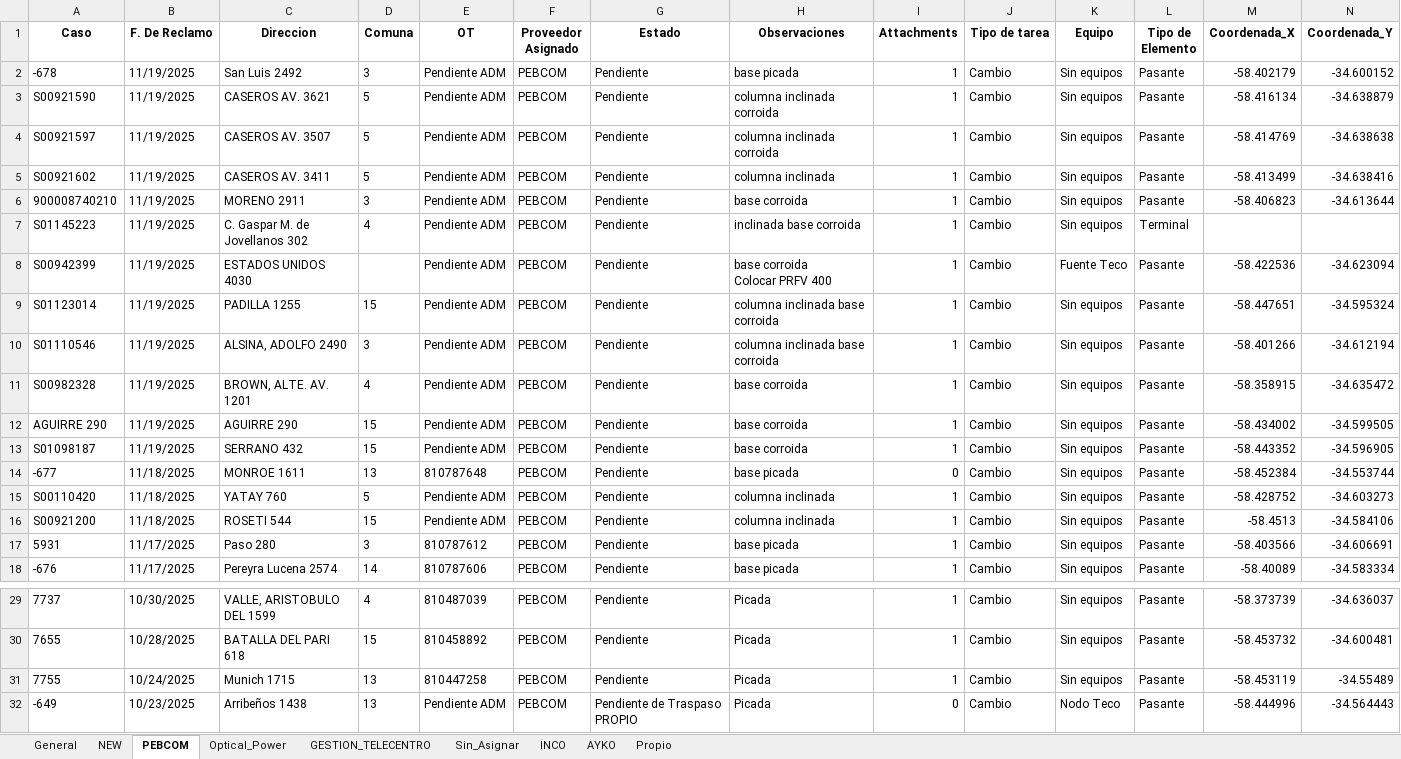
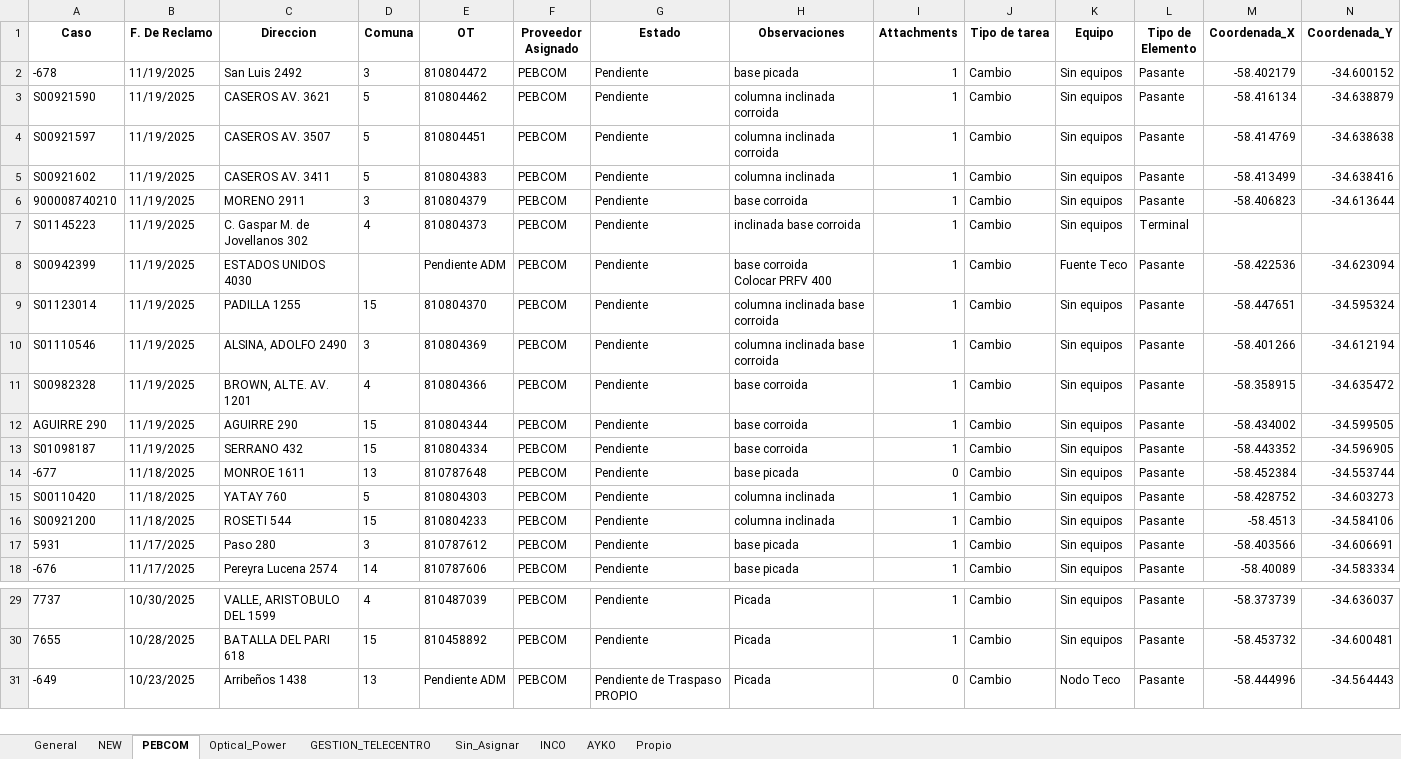
Before and after one commit to gestiondereclamosteco/pendientes_mantenimiento, an Excel workbook: mapa_interactivo.xlsx, sheet PEBCOM, drawn as a sheet; only a part is shown, gaps mark what is left out; values as stored, in another font and other column widths than the file's, no borders; rows hold the shown columns only; the diff names each change by its address in the sheet, - before the commit and + after, or states it on an @@ line.

```diff
--- a/mapa_interactivo.xlsx (sheet PEBCOM)
+++ b/mapa_interactivo.xlsx (sheet PEBCOM)
-E2 (OT): Pendiente ADM
+E2 (OT): 810804472
-E3 (OT): Pendiente ADM
+E3 (OT): 810804462
-E4 (OT): Pendiente ADM
+E4 (OT): 810804451
-E5 (OT): Pendiente ADM
+E5 (OT): 810804383
-E6 (OT): Pendiente ADM
+E6 (OT): 810804379
-E7 (OT): Pendiente ADM
+E7 (OT): 810804373
-E9 (OT): Pendiente ADM
+E9 (OT): 810804370
-E10 (OT): Pendiente ADM
+E10 (OT): 810804369
-E11 (OT): Pendiente ADM
+E11 (OT): 810804366
-E12 (OT): Pendiente ADM
+E12 (OT): 810804344
-E13 (OT): Pendiente ADM
+E13 (OT): 810804334
-E15 (OT): Pendiente ADM
+E15 (OT): 810804303
-E16 (OT): Pendiente ADM
+E16 (OT): 810804233
-row 31: 7755 | 10/24/2025 | Munich 1715 | 13 | 810447258 | PEBCOM | Pendiente | Picada | 1 | Cambio | Sin equipos | Pasante | -58.453119 | -34.55489
```
Also changed, not shown: sheet Optical_Power, sheet General, sheet NEW, 1 other file.
